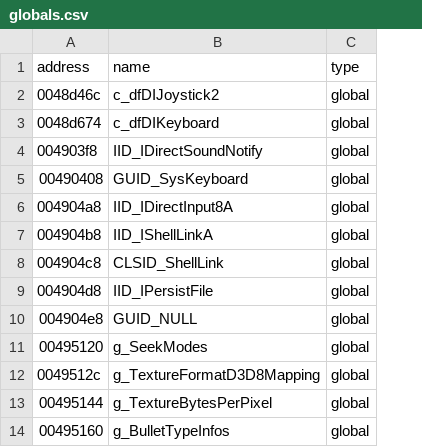
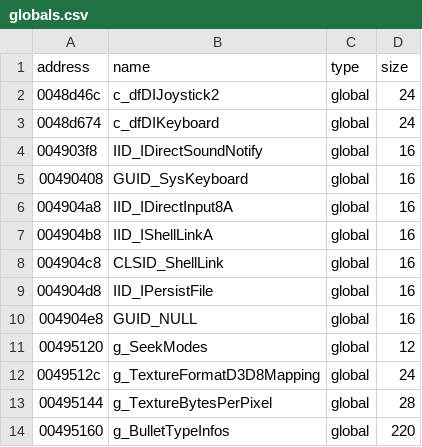
Before and after one commit to some100/th07, a CSV file: resources/csv/globals.csv, drawn as a sheet; only a part is shown; the diff names each change by its address in the sheet, - before the commit and + after, or states it on an @@ line.

```diff
--- a/resources/csv/globals.csv
+++ b/resources/csv/globals.csv
+column D (size), rows 2-14: 24 | 24 | 16 | 16 | 16 | 16 | 16 | 16 | 16 | 12 | 24 | 28 | 220
```
Also changed, not shown: resources/csv/floats.csv, resources/csv/strings.csv, 1 other file.
